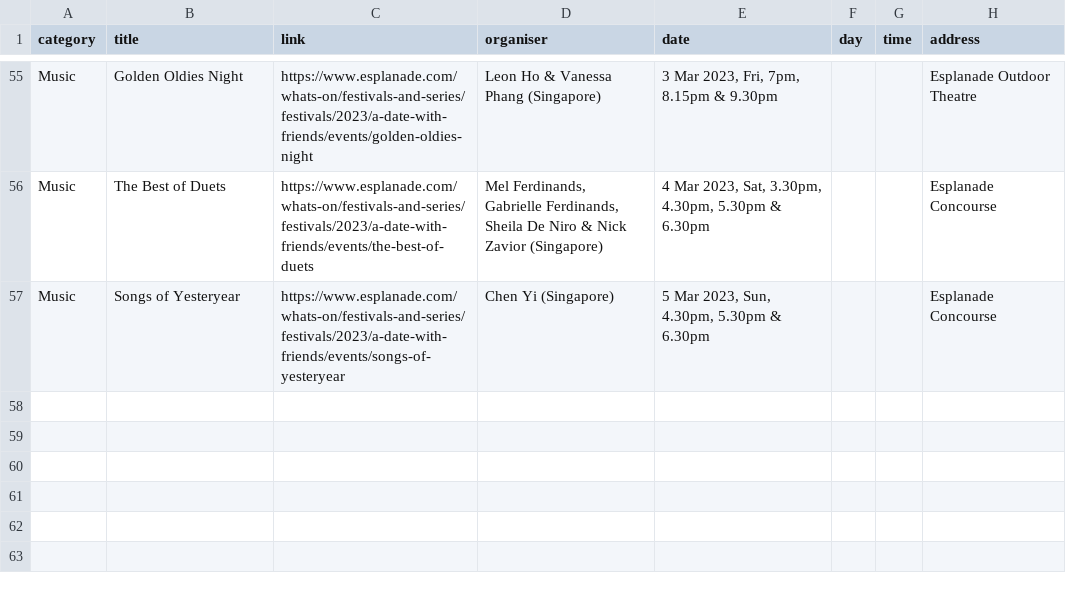
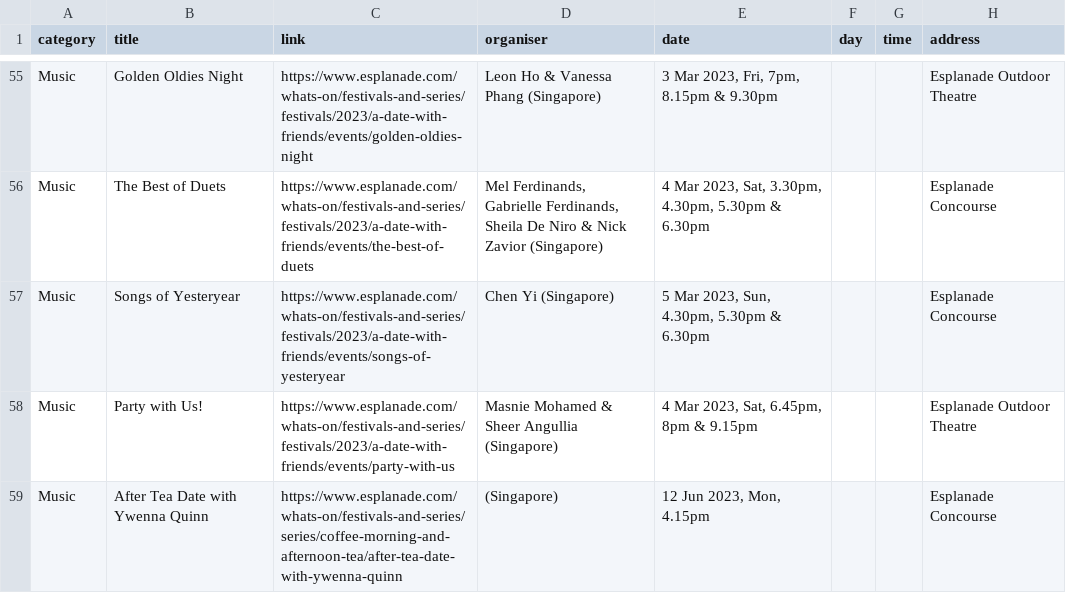
Before and after one commit to Joanna-Khek/free_music_esplanade_news, a CSV file: data.csv, drawn as a sheet; only a part is shown, gaps mark what is left out; the diff names each change by its address in the sheet, - before the commit and + after, or states it on an @@ line.

```diff
--- a/data.csv
+++ b/data.csv
+row 58: Music | Party with Us! | https://www.esplanade.com/whats-on/festivals-and-series/festivals/2023/a-date-with-friends/events/party-with-us | Masnie Mohamed & Sheer Angullia (Singapore) | 4 Mar 2023, Sat, 6.45pm, 8pm & 9.15pm |  |  | Esplanade Outdoor Theatre
+row 59: Music | After Tea Date with Ywenna Quinn | https://www.esplanade.com/whats-on/festivals-and-series/series/coffee-morning-and-afternoon-tea/after-tea-date-with-ywenna-quinn | (Singapore) | 12 Jun 2023, Mon, 4.15pm |  |  | Esplanade Concourse
```
